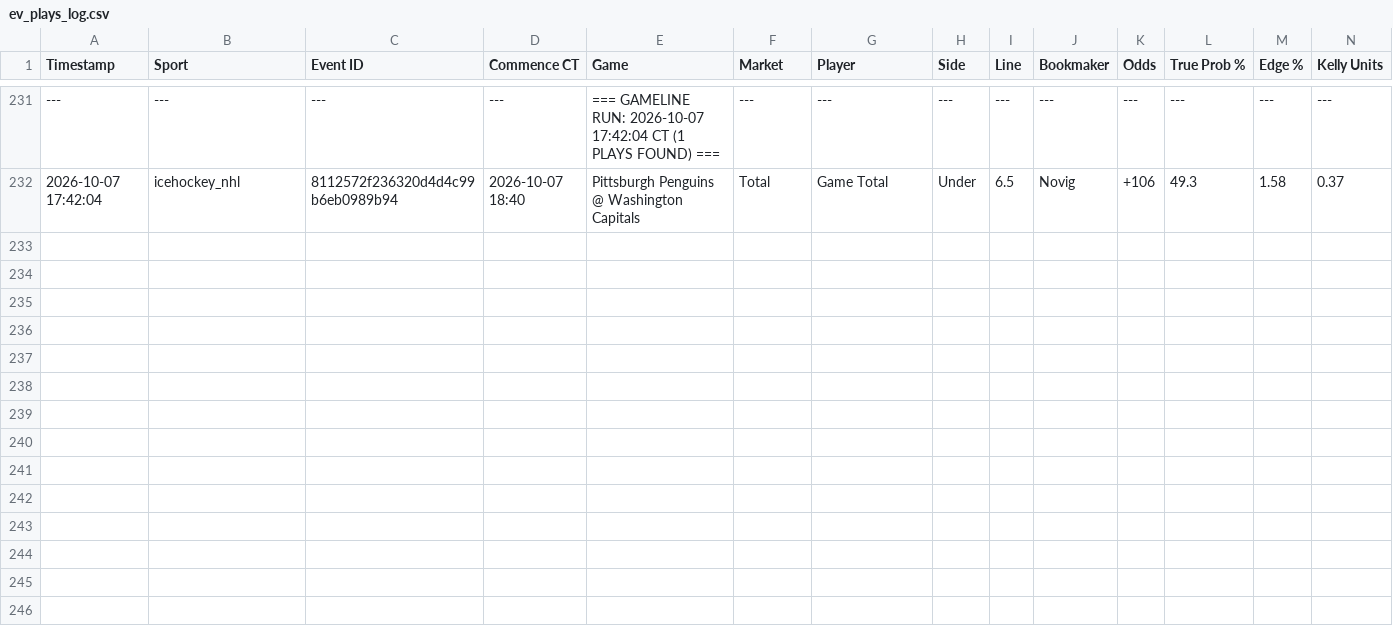
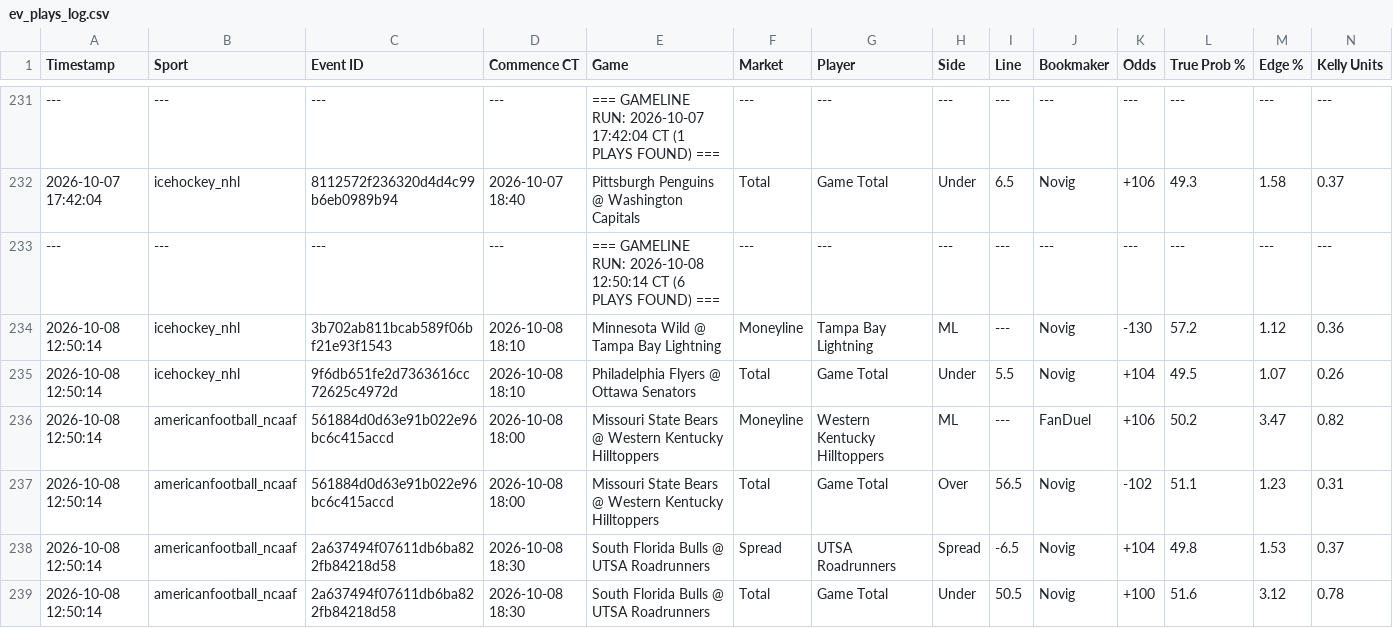
Before and after one commit to matthewmehl14-glitch/Game-Line-Pinny-Devig, a CSV file: ev_plays_log.csv, drawn as a sheet; only a part is shown, gaps mark what is left out; rows hold the shown columns only; the diff names each change by its address in the sheet, - before the commit and + after, or states it on an @@ line.

Commit message:
Auto-log new game line EV plays

```diff
--- a/ev_plays_log.csv
+++ b/ev_plays_log.csv
+row 233: --- | --- | --- | --- | === GAMELINE RUN: 2026-10-08 12:50:14 CT (6 PLAYS FOUND) === | --- | --- | --- | --- | --- | --- | --- | --- | ---
+row 234: 2026-10-08 12:50:14 | icehockey_nhl | 3b702ab811bcab589f06bf21e93f1543 | 2026-10-08 18:10 | Minnesota Wild @ Tampa Bay Lightning | Moneyline | Tampa Bay Lightning | ML | --- | Novig | -130 | 57.2 | 1.12 | 0.36
+row 235: 2026-10-08 12:50:14 | icehockey_nhl | 9f6db651fe2d7363616cc72625c4972d | 2026-10-08 18:10 | Philadelphia Flyers @ Ottawa Senators | Total | Game Total | Under | 5.5 | Novig | +104 | 49.5 | 1.07 | 0.26
+row 236: 2026-10-08 12:50:14 | americanfootball_ncaaf | 561884d0d63e91b022e96bc6c415accd | 2026-10-08 18:00 | Missouri State Bears @ Western Kentucky Hilltoppers | Moneyline | Western Kentucky Hilltoppers | ML | --- | FanDuel | +106 | 50.2 | 3.47 | 0.82
+row 237: 2026-10-08 12:50:14 | americanfootball_ncaaf | 561884d0d63e91b022e96bc6c415accd | 2026-10-08 18:00 | Missouri State Bears @ Western Kentucky Hilltoppers | Total | Game Total | Over | 56.5 | Novig | -102 | 51.1 | 1.23 | 0.31
+row 238: 2026-10-08 12:50:14 | americanfootball_ncaaf | 2a637494f07611db6ba822fb84218d58 | 2026-10-08 18:30 | South Florida Bulls @ UTSA Roadrunners | Spread | UTSA Roadrunners | Spread | -6.5 | Novig | +104 | 49.8 | 1.53 | 0.37
+row 239: 2026-10-08 12:50:14 | americanfootball_ncaaf | 2a637494f07611db6ba822fb84218d58 | 2026-10-08 18:30 | South Florida Bulls @ UTSA Roadrunners | Total | Game Total | Under | 50.5 | Novig | +100 | 51.6 | 3.12 | 0.78
```
